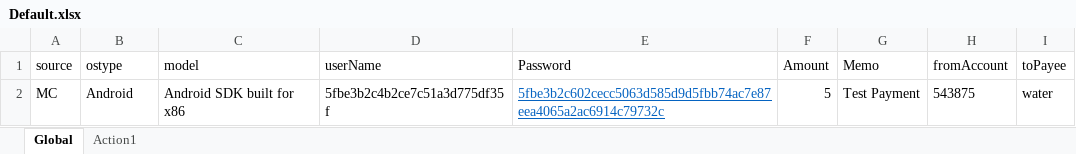
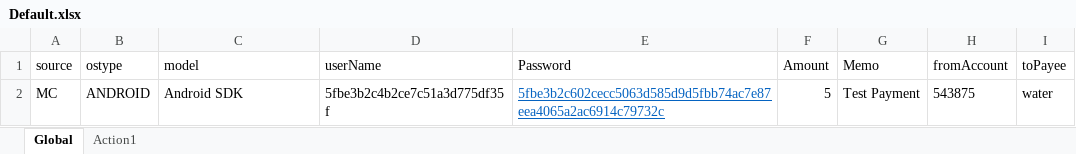
Before and after one commit to bohee-seo/FinX, an Excel workbook: FinX_billPayment/Default.xlsx, sheet Global, drawn as a sheet; values as stored, in another font and other column widths than the file's, no borders; the diff names each change by its address in the sheet, - before the commit and + after, or states it on an @@ line.

```diff
--- a/FinX_billPayment/Default.xlsx (sheet Global)
+++ b/FinX_billPayment/Default.xlsx (sheet Global)
-B2 (ostype): Android
+B2 (ostype): ANDROID
-C2 (model): Android SDK built for x86
+C2 (model): Android SDK
```
Also changed, not shown: 11 other files.
